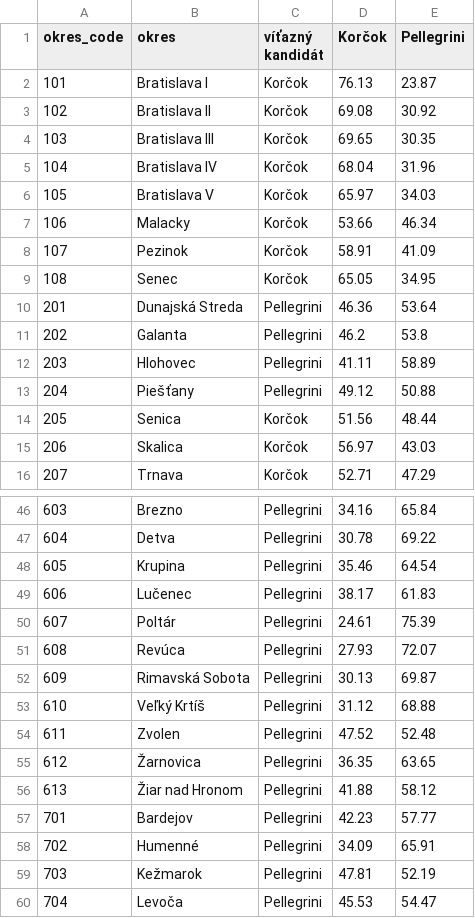
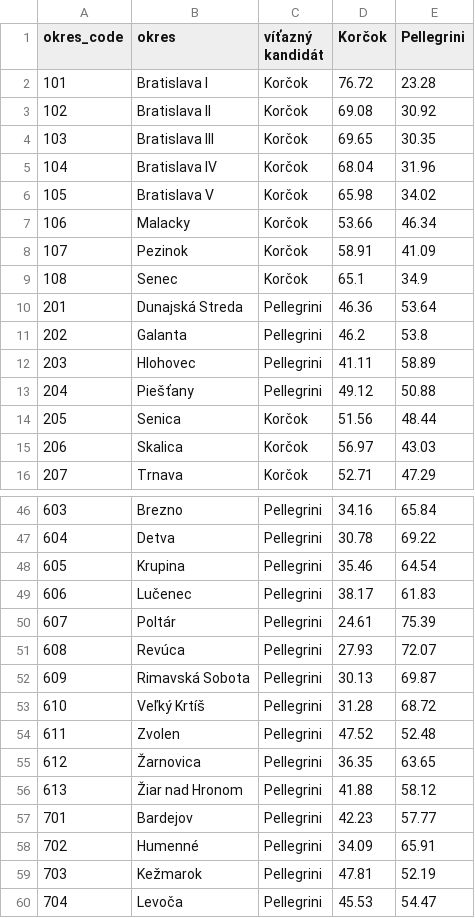
Before and after one commit to michalskop/real-time-predictions-sk-2024, a CSV file: maps/okresy-2.csv, drawn as a sheet; only a part is shown, gaps mark what is left out.

```diff
--- a/maps/okresy-2.csv
+++ b/maps/okresy-2.csv
@@ -1,3 +1,3 @@
 okres_code,okres,víťazný kandidát,Korčok,Pellegrini
-101,Bratislava I,Korčok,76.13,23.87
+101,Bratislava I,Korčok,76.72,23.28
 102,Bratislava II,Korčok,69.08,30.92
@@ -5,6 +5,6 @@ okres_code,okres,víťazný kandidát,Korčok,Pellegrini
 104,Bratislava IV,Korčok,68.04,31.96
-105,Bratislava V,Korčok,65.97,34.03
+105,Bratislava V,Korčok,65.98,34.02
 106,Malacky,Korčok,53.66,46.34
 107,Pezinok,Korčok,58.91,41.09
-108,Senec,Korčok,65.05,34.95
+108,Senec,Korčok,65.1,34.9
 201,Dunajská Streda,Pellegrini,46.36,53.64
@@ -52,3 +52,3 @@ okres_code,okres,víťazný kandidát,Korčok,Pellegrini
 609,Rimavská Sobota,Pellegrini,30.13,69.87
-610,Veľký Krtíš,Pellegrini,31.12,68.88
+610,Veľký Krtíš,Pellegrini,31.28,68.72
 611,Zvolen,Pellegrini,47.52,52.48
```
Also changed, not shown: maps/prepare_2/prez2024_med_kan_okr.csv, maps/prepare_2/prez2024_med_sv_okr.csv, 3 other files.
